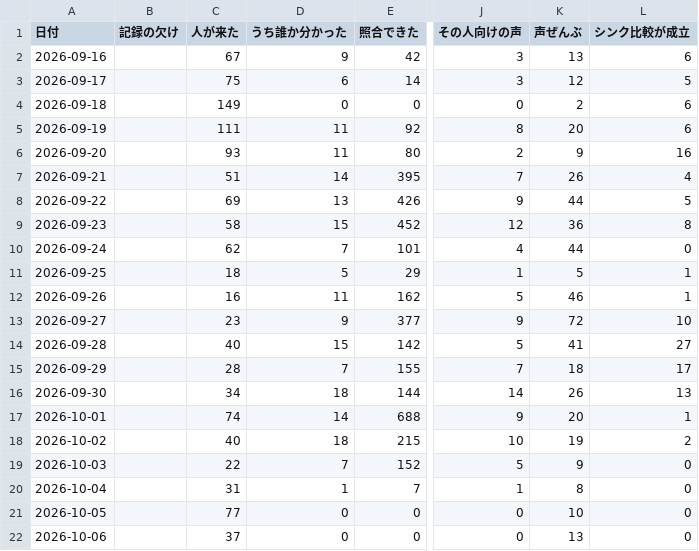
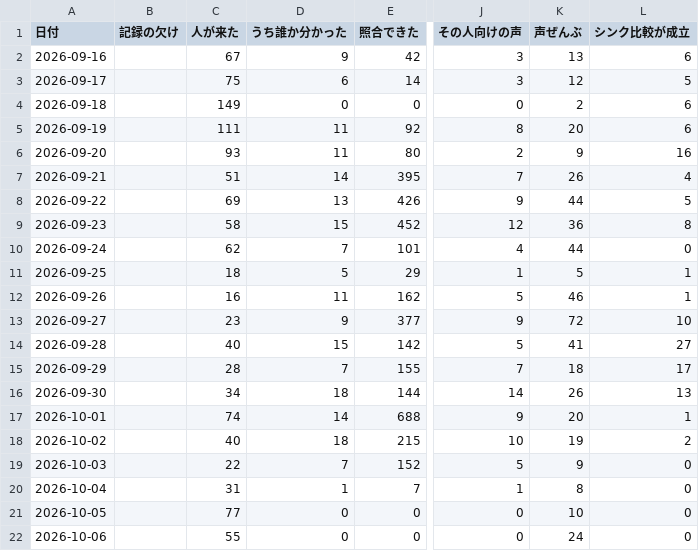
Before and after one commit to kengiftology/arigato, a CSV file: docs/毎日の数字.csv, drawn as a sheet; only a part is shown, gaps mark what is left out; the diff names each change by its address in the sheet, - before the commit and + after, or states it on an @@ line.

```diff
--- a/docs/毎日の数字.csv
+++ b/docs/毎日の数字.csv
-C22 (人が来た): 37
+C22 (人が来た): 55
-K22 (声ぜんぶ): 13
+K22 (声ぜんぶ): 24
```
Also changed, not shown: 1 other file.
